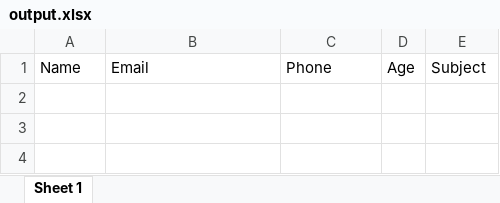
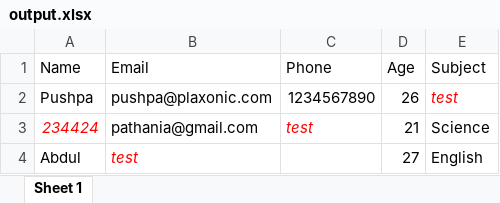
Before and after one commit to NikhilPathania18/Excel-Sheet-Write-with-Data-Validation, an Excel workbook: output.xlsx, sheet Sheet 1, drawn as a sheet; values as stored, in another font and other column widths than the file's, no borders; the diff names each change by its address in the sheet, - before the commit and + after, or states it on an @@ line.

```diff
--- a/output.xlsx (sheet Sheet 1)
+++ b/output.xlsx (sheet Sheet 1)
+row 2: Pushpa | pushpa@plaxonic.com | 1234567890 | 26 | test
+row 3: 234424 | pathania@gmail.com | test | 21 | Science
+row 4: Abdul | test |  | 27 | English
```
Also changed, not shown: input.xlsx, 10 other files.
